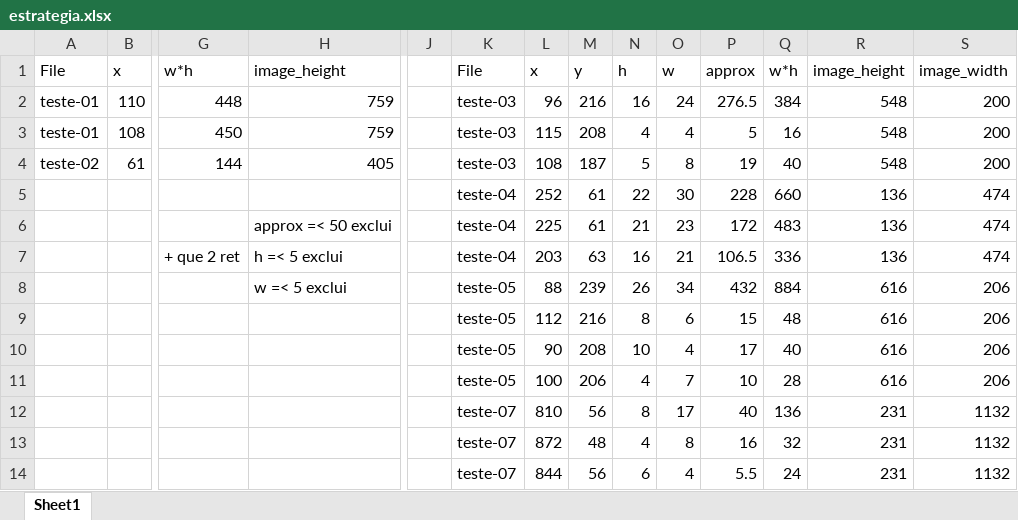
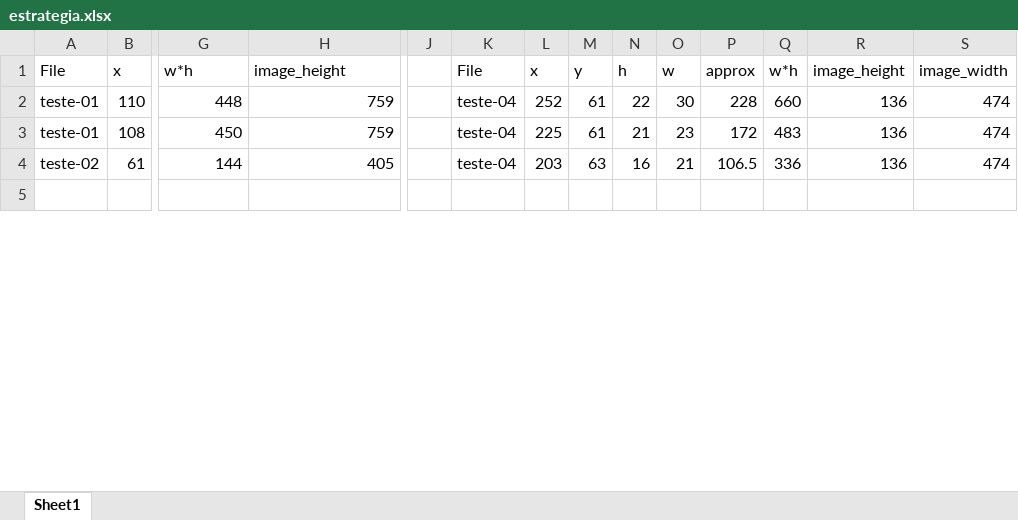
Before and after one commit to MafeBasso/EPProcessamento, an Excel workbook: EP_Processamento/estrategia.xlsx, sheet Sheet1, drawn as a sheet; only a part is shown, gaps mark what is left out; values as stored, in another font and other column widths than the file's, no cell formats; removed rows and columns are numbered as before the commit, all else as after; rows hold the shown columns only; the diff covers the shown part only; the diff names each change by its address in the sheet, - before the commit and + after, or states it on an @@ line.

```diff
--- a/EP_Processamento/estrategia.xlsx (sheet Sheet1)
+++ b/EP_Processamento/estrategia.xlsx (sheet Sheet1)
-K2:K4: teste-03
+K2:K4: teste-04
-L2: 96
+L2: 252
-M2: 216
+M2: 61
-N2: 16
+N2: 22
-O2: 24
+O2: 30
-P2: 276.5
+P2: 228
-Q2: 384
+Q2: 660
-R2:R4: 548
+R2:R4: 136
-S2:S4: 200
+S2:S4: 474
-L3: 115
+L3: 225
-M3: 208
+M3: 61
-N3: 4
+N3: 21
-O3: 4
+O3: 23
-P3: 5
+P3: 172
-Q3: 16
+Q3: 483
-L4: 108
+L4: 203
-M4: 187
+M4: 63
-N4: 5
+N4: 16
-O4: 8
+O4: 21
-P4: 19
+P4: 106.5
-Q4: 40
+Q4: 336
-row 5:  |  |  |  |  | teste-04 | 252 | 61 | 22 | 30 | 228 | 660 | 136 | 474
+row 5: (empty)
-row 6:  |  |  | approx =< 50 exclui |  | teste-04 | 225 | 61 | 21 | 23 | 172 | 483 | 136 | 474
-row 7:  |  | + que 2 ret | h =< 5 exclui |  | teste-04 | 203 | 63 | 16 | 21 | 106.5 | 336 | 136 | 474
-row 8:  |  |  | w =< 5 exclui |  | teste-05 | 88 | 239 | 26 | 34 | 432 | 884 | 616 | 206
-row 9:  |  |  |  |  | teste-05 | 112 | 216 | 8 | 6 | 15 | 48 | 616 | 206
-row 10:  |  |  |  |  | teste-05 | 90 | 208 | 10 | 4 | 17 | 40 | 616 | 206
-row 11:  |  |  |  |  | teste-05 | 100 | 206 | 4 | 7 | 10 | 28 | 616 | 206
-row 12:  |  |  |  |  | teste-07 | 810 | 56 | 8 | 17 | 40 | 136 | 231 | 1132
-row 13:  |  |  |  |  | teste-07 | 872 | 48 | 4 | 8 | 16 | 32 | 231 | 1132
-row 14:  |  |  |  |  | teste-07 | 844 | 56 | 6 | 4 | 5.5 | 24 | 231 | 1132
```
Also changed, not shown: 17 added rows, 8 removed rows and 272 edited cells elsewhere in this sheet, cell formats, 1 other file.
